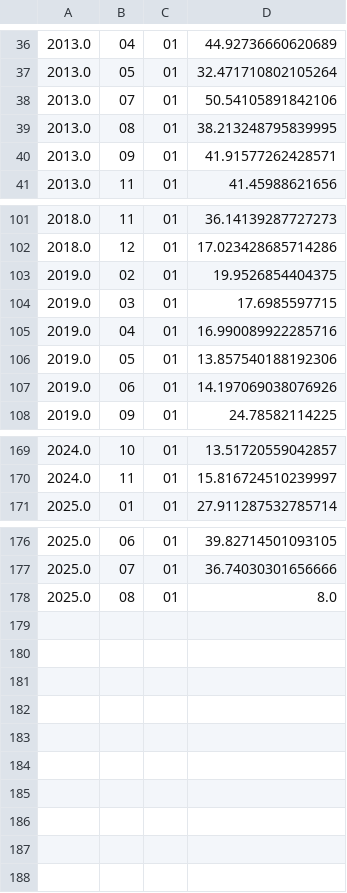
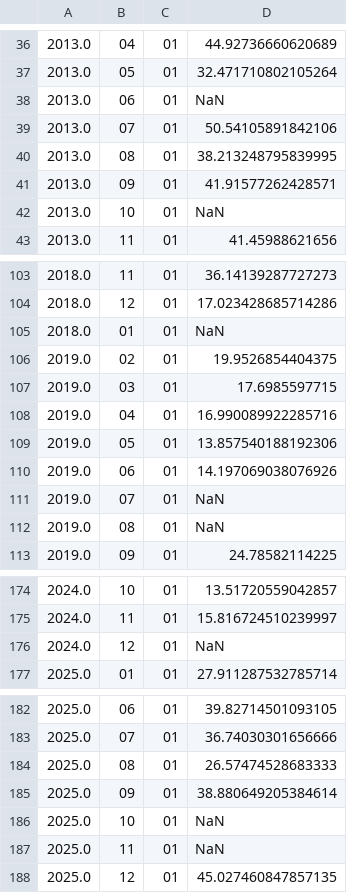
Before and after one commit to Lehua18/MonthyAvgCsv, a CSV file: monthlyAvgs.csv, drawn as a sheet; only a part is shown, gaps mark what is left out.

```diff
--- a/monthlyAvgs.csv
+++ b/monthlyAvgs.csv
@@ -37,2 +37,3 @@
 "2013.0","05","01","32.471710802105264"
+"2013.0","06","01","NaN"
 "2013.0","07","01","50.54105891842106"
@@ -40,2 +41,3 @@
 "2013.0","09","01","41.91577262428571"
+"2013.0","10","01","NaN"
 "2013.0","11","01","41.45988621656"
@@ -102,2 +104,3 @@
 "2018.0","12","01","17.023428685714286"
+"2018.0","01","01","NaN"
 "2019.0","02","01","19.9526854404375"
@@ -107,2 +110,4 @@
 "2019.0","06","01","14.197069038076926"
+"2019.0","07","01","NaN"
+"2019.0","08","01","NaN"
 "2019.0","09","01","24.78582114225"
@@ -170,2 +175,3 @@
 "2024.0","11","01","15.816724510239997"
+"2024.0","12","01","NaN"
 "2025.0","01","01","27.911287532785714"
@@ -177,2 +183,6 @@
 "2025.0","07","01","36.74030301656666"
-"2025.0","08","01","8.0"
+"2025.0","08","01","26.57474528683333"
+"2025.0","09","01","38.880649205384614"
+"2025.0","10","01","NaN"
+"2025.0","11","01","NaN"
+"2025.0","12","01","45.027460847857135"
```
Also changed, not shown: files/Correct Overall Data with All months together.csv.
